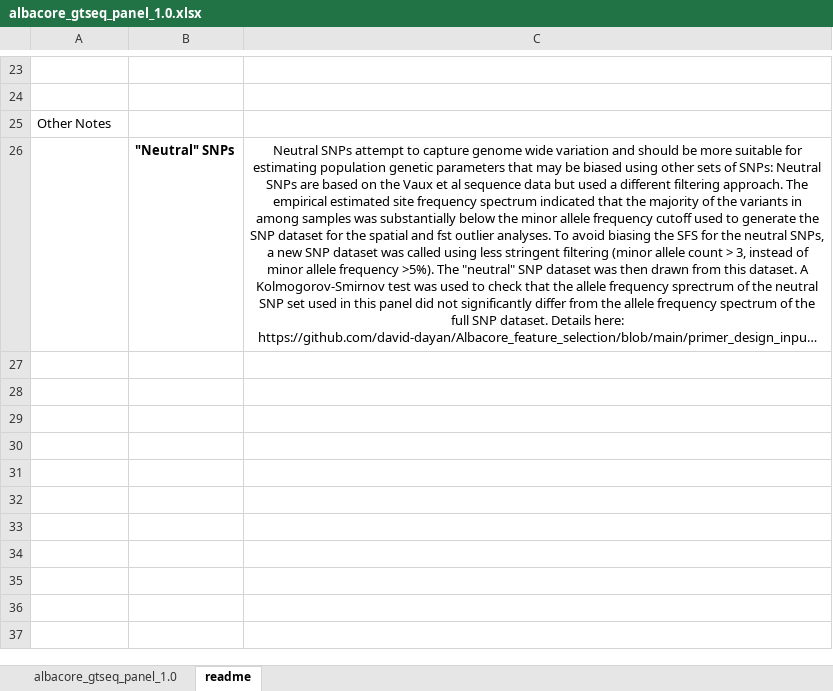
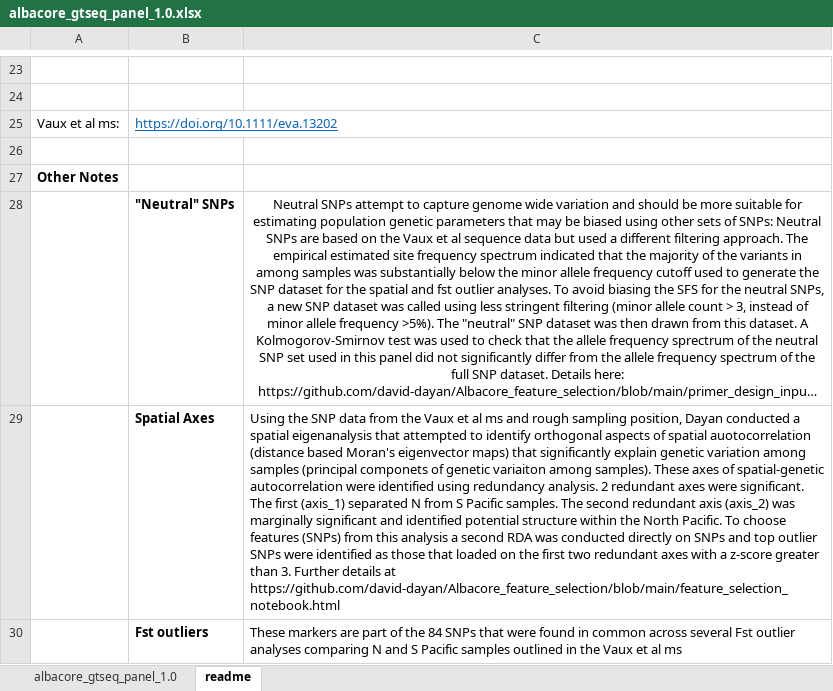
Before and after one commit to State-Fisheries-Genomics-Lab/GT-seq, an Excel workbook: Panel_info/albacore_gtseq_panel_1.0.xlsx, sheet readme, drawn as a sheet; only a part is shown, gaps mark what is left out; long unchanged cells end in …; values as stored, in another font and other column widths than the file's, no borders; addresses are those after the commit; the diff names each change by its address in the sheet, - before the commit and + after, or states it on an @@ line.

Commit message:
Add files via upload

```diff
--- a/Panel_info/albacore_gtseq_panel_1.0.xlsx (sheet readme)
+++ b/Panel_info/albacore_gtseq_panel_1.0.xlsx (sheet readme)
+row 25: Vaux et al ms: | https://doi.org/10.1111/eva.13202
+row 26: (empty)
-A27 bold: off
+A27 bold: on
+row 29:  | Spatial Axes | Using the SNP data from the Vaux et al ms and rough sampling position, Dayan conducted a spatial eigenanalysis that attempted to identify orthogonal aspects of spatial auotocorrelation (distance based Moran's eigenvector maps) that significantly explain genetic variation among samples (principal componets of genetic variaiton among samples). These axes of spatial-genetic autocorrelation were identified using redundancy analysis. 2 redundant axes were significant. The first (axis_1) separated N from S Pacific samples. The second redundant axis (axis_2) was marginally significant and identified potential structure within the North Pacific. To choose features (SNPs) from this analysis a second RDA was conducted directly on SNPs and top outlier SNPs were identified as those that loaded on the first two redundant axes with a z-score greater than 3. Further details at https://github.com/david-dayan/Albacore_feature_selection/blob/main/feature_selection_notebook.html
+row 30:  | Fst outliers | These markers are part of the 84 SNPs that were found in common across several Fst outlier analyses comparing N and S Pacific samples outlined in the Vaux et al ms
```
